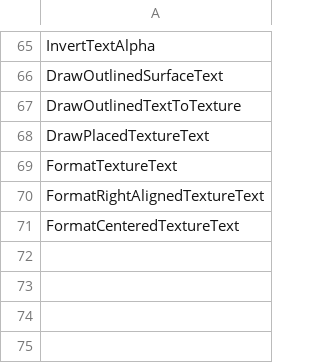
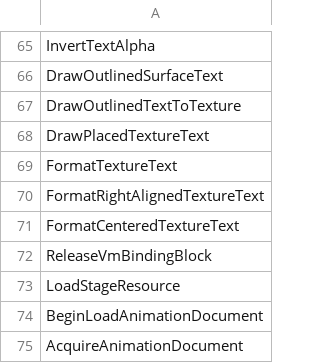
Before and after one commit to N0zoM1z0/th11, a CSV file: config/implemented.csv, drawn as a sheet; only a part is shown, gaps mark what is left out.

```diff
--- a/config/implemented.csv
+++ b/config/implemented.csv
@@ -71 +71,5 @@ FormatRightAlignedTextureText
 FormatCenteredTextureText
+ReleaseVmBindingBlock
+LoadStageResource
+BeginLoadAnimationDocument
+AcquireAnimationDocument
```
Also changed, not shown: config/function-boundaries.csv, config/function-origins.csv, 21 other files.
